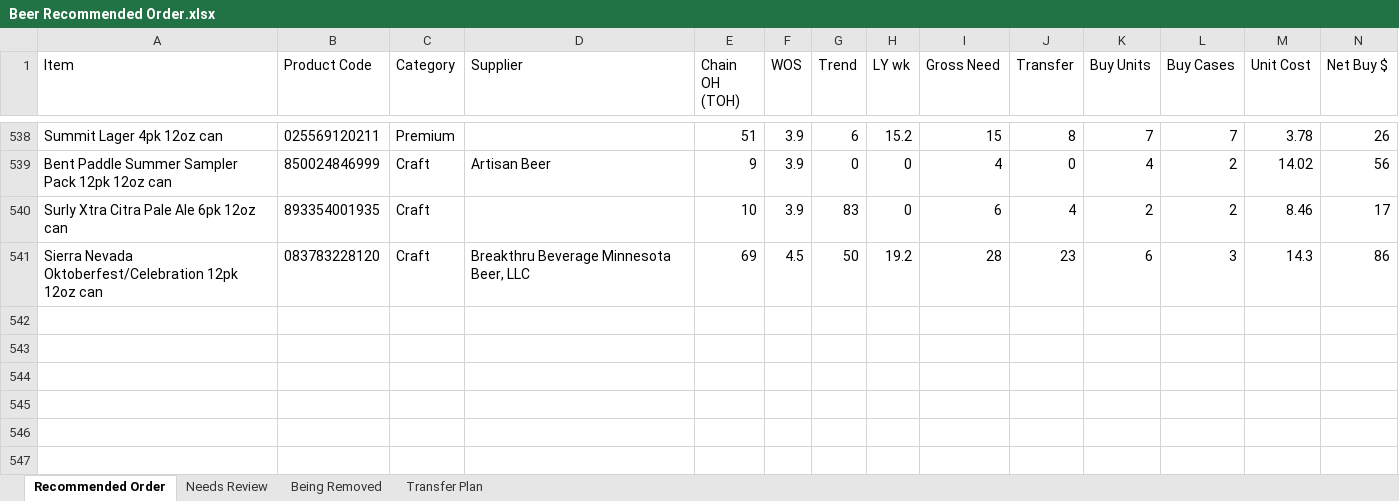
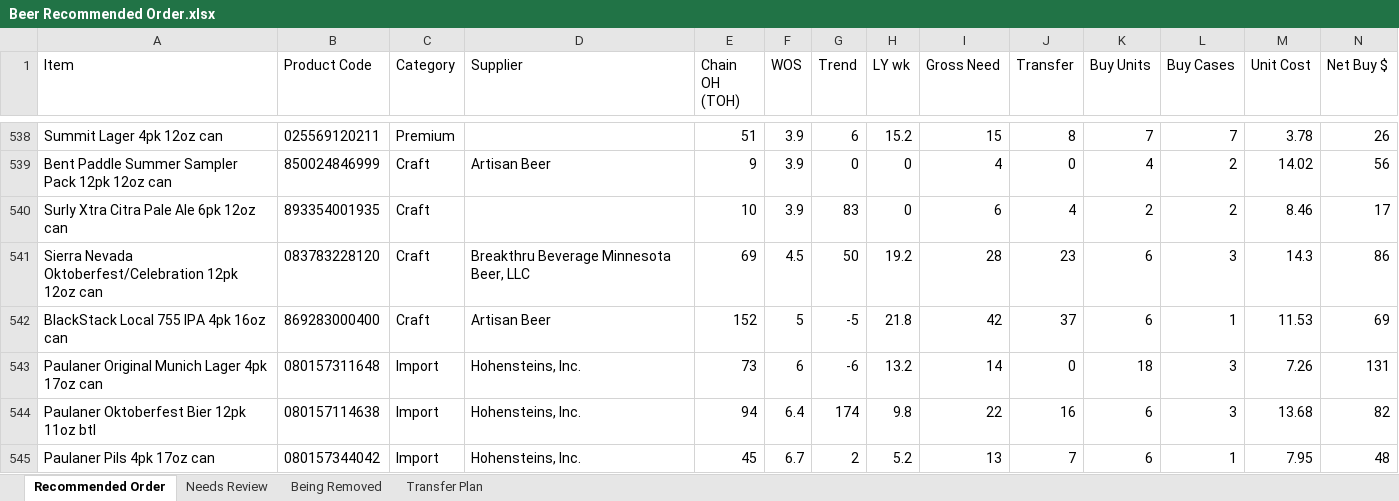
Before and after one commit to Akuklok/thc-dashboard, an Excel workbook: data/Beer Recommended Order.xlsx, sheet Recommended Order, drawn as a sheet; only a part is shown, gaps mark what is left out; values as stored, in another font and other column widths than the file's, no borders; rows hold the shown columns only; the diff covers the shown part only; the diff names each change by its address in the sheet, - before the commit and + after, or states it on an @@ line.

Commit message:
daily order build 2026-09-23

```diff
--- a/data/Beer Recommended Order.xlsx (sheet Recommended Order)
+++ b/data/Beer Recommended Order.xlsx (sheet Recommended Order)
+row 542: BlackStack Local 755 IPA 4pk 16oz can | 869283000400 | Craft | Artisan Beer | 152 | 5 | -5 | 21.8 | 42 | 37 | 6 | 1 | 11.53 | 69
+row 543: Paulaner Original Munich Lager 4pk 17oz can | 080157311648 | Import | Hohensteins, Inc. | 73 | 6 | -6 | 13.2 | 14 | 0 | 18 | 3 | 7.26 | 131
+row 544: Paulaner Oktoberfest Bier 12pk 11oz btl | 080157114638 | Import | Hohensteins, Inc. | 94 | 6.4 | 174 | 9.8 | 22 | 16 | 6 | 3 | 13.68 | 82
+row 545: Paulaner Pils 4pk 17oz can | 080157344042 | Import | Hohensteins, Inc. | 45 | 6.7 | 2 | 5.2 | 13 | 7 | 6 | 1 | 7.95 | 48
```
Also changed, not shown: 3 added rows and 21 edited cells elsewhere in this sheet, sheet Needs Review, data/Other Recommended Order.xlsx, data/Spirits Recommended Order.xlsx, 34 other files.
